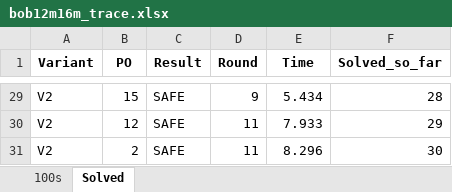
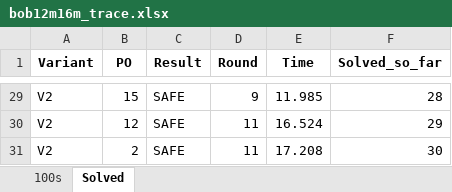
Before and after one commit to toushali/my-abc-fork, an Excel workbook: bob12m16m_trace.xlsx, sheet Solved, drawn as a sheet; only a part is shown, gaps mark what is left out; values as stored, in another font and other column widths than the file's, no borders; the diff covers the shown part only; the diff names each change by its address in the sheet, - before the commit and + after, or states it on an @@ line.

```diff
--- a/bob12m16m_trace.xlsx (sheet Solved)
+++ b/bob12m16m_trace.xlsx (sheet Solved)
-E29 (Time): 5.434
+E29 (Time): 11.985
-E30 (Time): 7.933
+E30 (Time): 16.524
-E31 (Time): 8.296
+E31 (Time): 17.208
```
Also changed, not shown: other rows of this sheet, sheet 100s, 4 other files.
